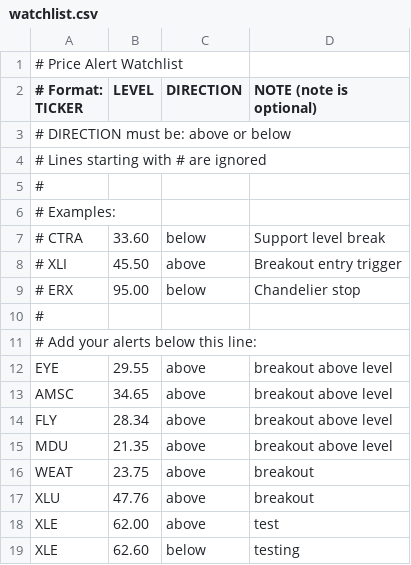
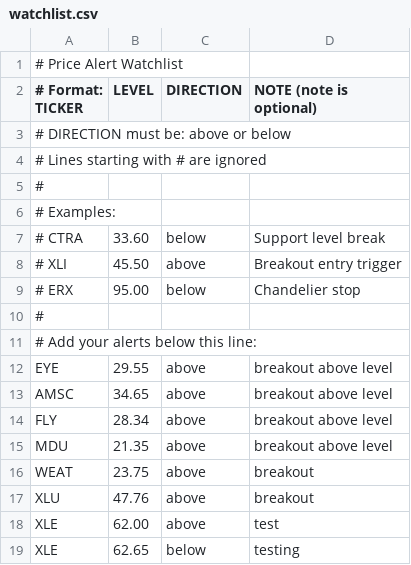
Before and after one commit to BevanAlerts/price-alerts, a CSV file: watchlist.csv, drawn as a sheet.

Commit message:
Update watchlist.csv

```diff
--- a/watchlist.csv
+++ b/watchlist.csv
@@ -18,2 +18,2 @@ XLU, 47.76, above, breakout
 XLE, 62.00, above, test
-XLE, 62.60, below, testing
+XLE, 62.65, below, testing
```
